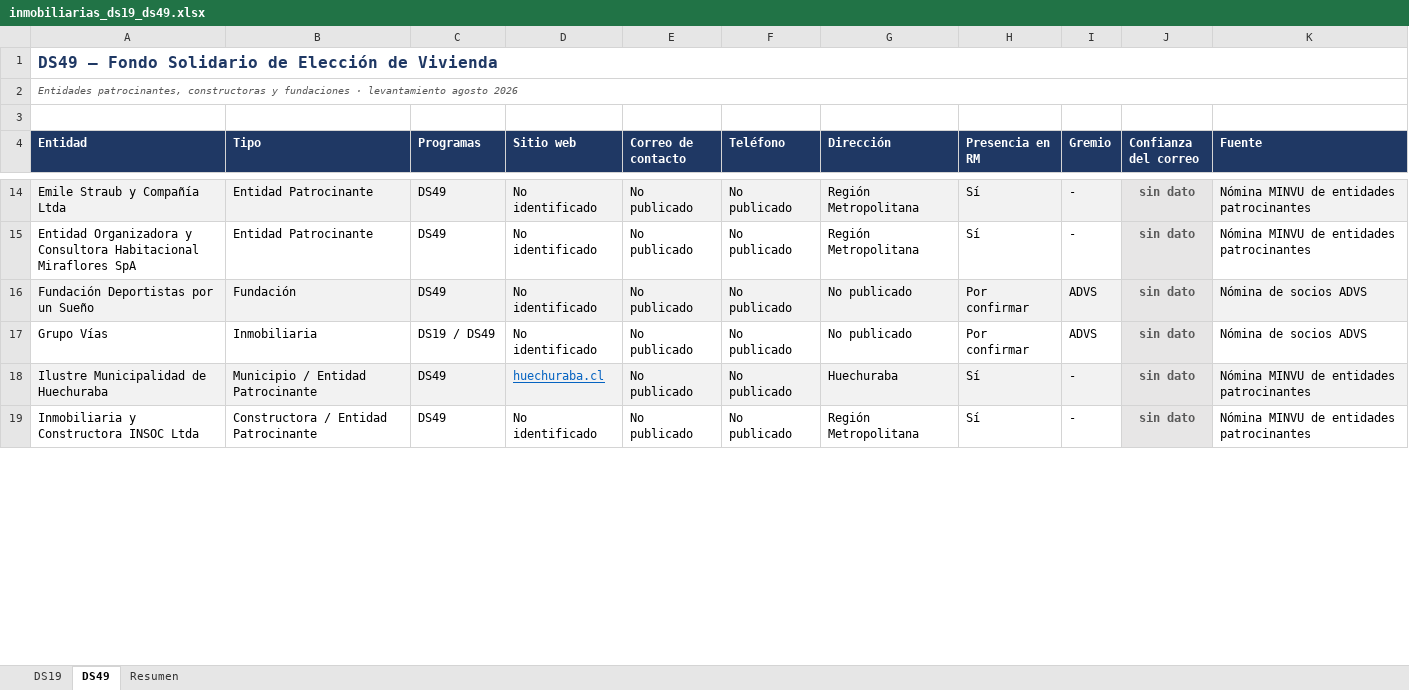
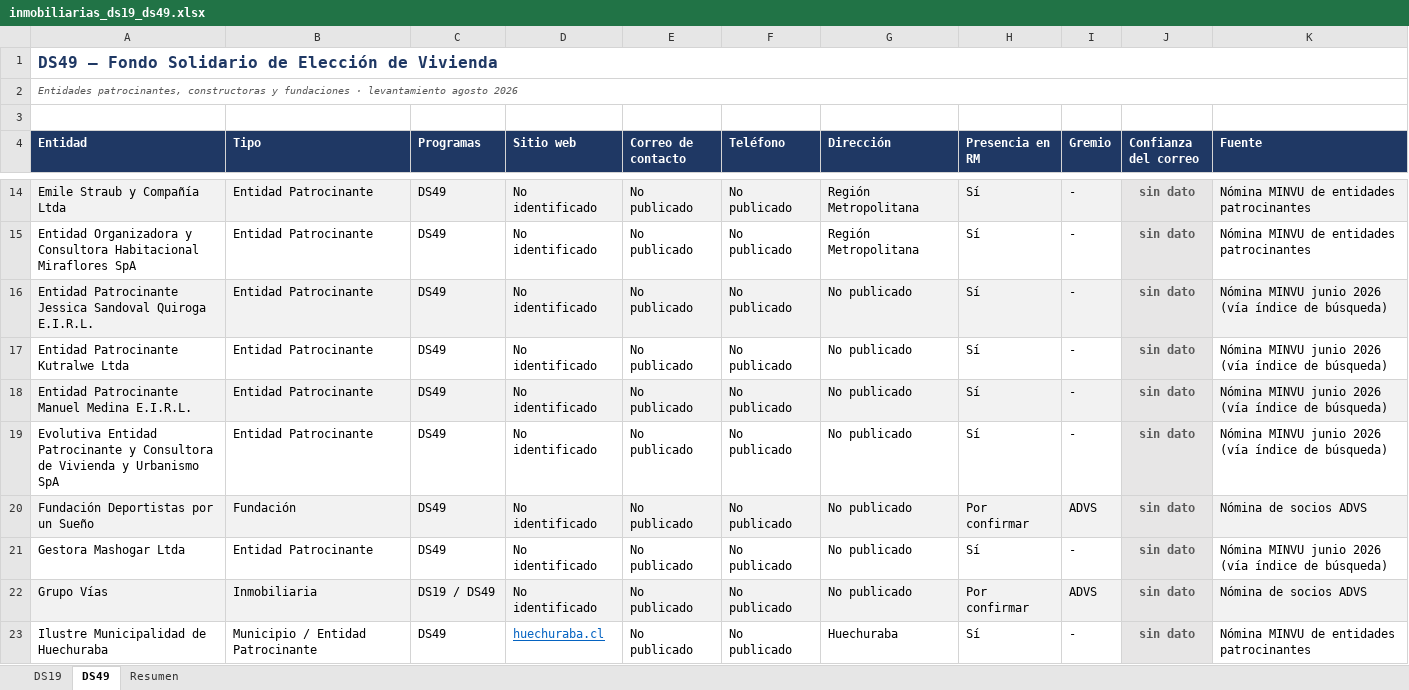
Before and after one commit to patriciodetmer-sketch/Nuevo, an Excel workbook: inmobiliarias-santiago/inmobiliarias_ds19_ds49.xlsx, sheet DS49, drawn as a sheet; only a part is shown, gaps mark what is left out; the shorter side is filled out with more unchanged rows; values as stored, in another font and other column widths than the file's, no borders; addresses are those after the commit; the diff covers the shown part only; the diff names each change by its address in the sheet, - before the commit and + after, or states it on an @@ line.

```diff
--- a/inmobiliarias-santiago/inmobiliarias_ds19_ds49.xlsx (sheet DS49)
+++ b/inmobiliarias-santiago/inmobiliarias_ds19_ds49.xlsx (sheet DS49)
+row 16: Entidad Patrocinante Jessica Sandoval Quiroga E.I.R.L. | Entidad Patrocinante | DS49 | No identificado | No publicado | No publicado | No publicado | Sí | - | sin dato | Nómina MINVU junio 2026 (vía índice de búsqueda)
+row 17: Entidad Patrocinante Kutralwe Ltda | Entidad Patrocinante | DS49 | No identificado | No publicado | No publicado | No publicado | Sí | - | sin dato | Nómina MINVU junio 2026 (vía índice de búsqueda)
+row 18: Entidad Patrocinante Manuel Medina E.I.R.L. | Entidad Patrocinante | DS49 | No identificado | No publicado | No publicado | No publicado | Sí | - | sin dato | Nómina MINVU junio 2026 (vía índice de búsqueda)
+row 19: Evolutiva Entidad Patrocinante y Consultora de Vivienda y Urbanismo SpA | Entidad Patrocinante | DS49 | No identificado | No publicado | No publicado | No publicado | Sí | - | sin dato | Nómina MINVU junio 2026 (vía índice de búsqueda)
+row 21: Gestora Mashogar Ltda | Entidad Patrocinante | DS49 | No identificado | No publicado | No publicado | No publicado | Sí | - | sin dato | Nómina MINVU junio 2026 (vía índice de búsqueda)
-A22:I22 fill: none
+A22:I22 fill: #F2F2F2
-K22 fill: none
+K22 fill: #F2F2F2
-A23:I23 fill: #F2F2F2
+A23:I23 fill: none
-K23 fill: #F2F2F2
+K23 fill: none
```
Also changed, not shown: 3 added rows and cell formats elsewhere in this sheet, sheet Resumen, 2 other files.
